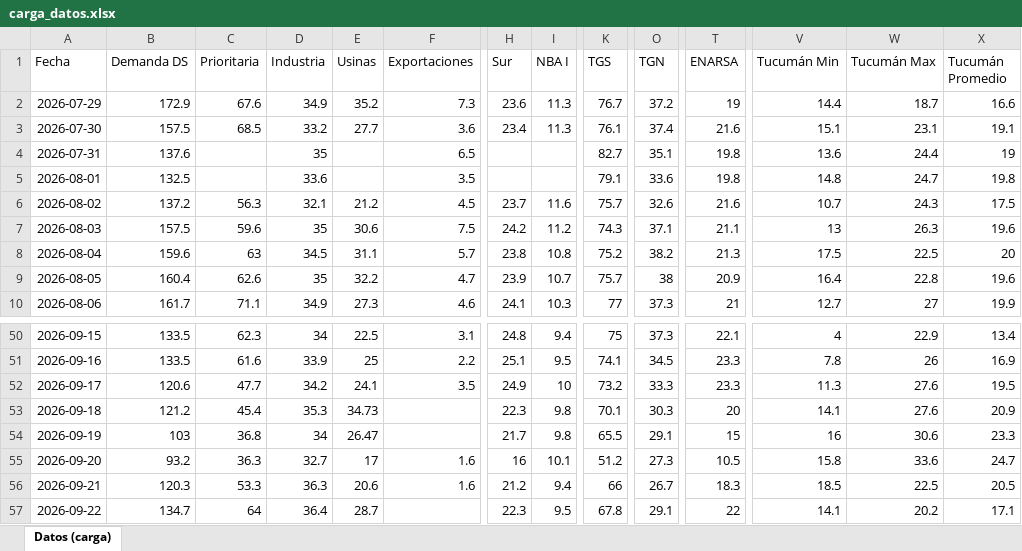
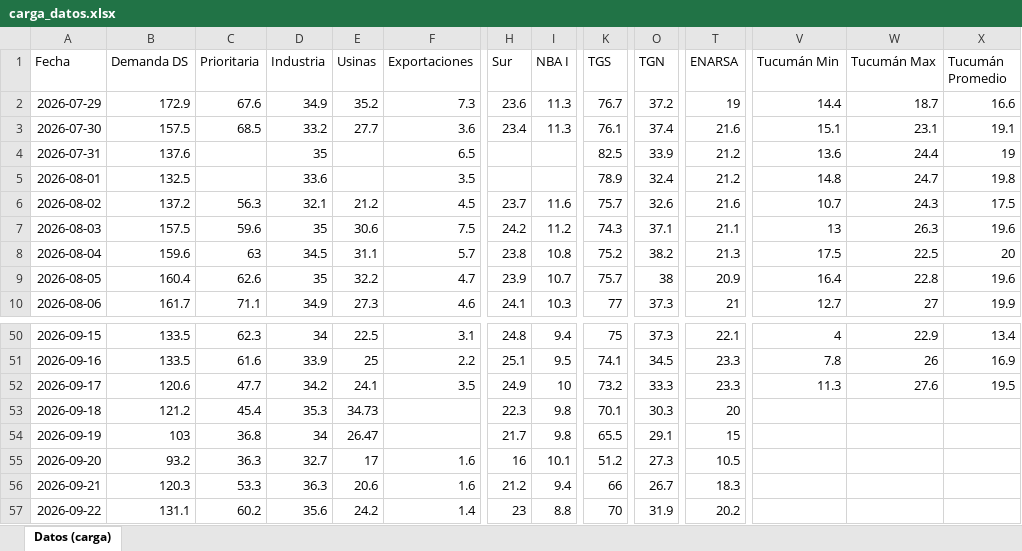
Before and after one commit to RodrigoManassero/estado-sistema-gas-rodrigo, an Excel workbook: data/carga_datos.xlsx, sheet Datos (carga), drawn as a sheet; only a part is shown, gaps mark what is left out; values as stored, in another font and other column widths than the file's, no borders; the diff covers the shown part only; the diff names each change by its address in the sheet, - before the commit and + after, or states it on an @@ line.

```diff
--- a/data/carga_datos.xlsx (sheet Datos (carga))
+++ b/data/carga_datos.xlsx (sheet Datos (carga))
-K4 (TGS): 82.7
+K4 (TGS): 82.5
-O4 (TGN): 35.1
+O4 (TGN): 33.9
-T4:T5 (ENARSA): 19.8
+T4:T5 (ENARSA): 21.2
-K5 (TGS): 79.1
+K5 (TGS): 78.9
-O5 (TGN): 33.6
+O5 (TGN): 32.4
-V53 (Tucumán Min): 14.1
+V53 (Tucumán Min): (empty)
-W53 (Tucumán Max): 27.6
+W53 (Tucumán Max): (empty)
-X53 (Tucumán Promedio): 20.9
+X53 (Tucumán Promedio): (empty)
-V54 (Tucumán Min): 16
+V54 (Tucumán Min): (empty)
-W54 (Tucumán Max): 30.6
+W54 (Tucumán Max): (empty)
-X54 (Tucumán Promedio): 23.3
+X54 (Tucumán Promedio): (empty)
-V55 (Tucumán Min): 15.8
+V55 (Tucumán Min): (empty)
-W55 (Tucumán Max): 33.6
+W55 (Tucumán Max): (empty)
-X55 (Tucumán Promedio): 24.7
+X55 (Tucumán Promedio): (empty)
-V56 (Tucumán Min): 18.5
+V56 (Tucumán Min): (empty)
-W56 (Tucumán Max): 22.5
+W56 (Tucumán Max): (empty)
-X56 (Tucumán Promedio): 20.5
+X56 (Tucumán Promedio): (empty)
-B57 (Demanda DS): 134.7
+B57 (Demanda DS): 131.1
-C57 (Prioritaria): 64
+C57 (Prioritaria): 60.2
-D57 (Industria): 36.4
+D57 (Industria): 35.6
-E57 (Usinas): 28.7
+E57 (Usinas): 24.2
-F57 (Exportaciones): (empty)
+F57 (Exportaciones): 1.4
-H57 (Sur): 22.3
+H57 (Sur): 23
-I57 (NBA I): 9.5
+I57 (NBA I): 8.8
-K57 (TGS): 67.8
+K57 (TGS): 70
-O57 (TGN): 29.1
+O57 (TGN): 31.9
-T57 (ENARSA): 22
+T57 (ENARSA): 20.2
-V57 (Tucumán Min): 14.1
+V57 (Tucumán Min): (empty)
-W57 (Tucumán Max): 20.2
+W57 (Tucumán Max): (empty)
-X57 (Tucumán Promedio): 17.1
+X57 (Tucumán Promedio): (empty)
```
Also changed, not shown: 84 edited cells elsewhere in this sheet, 33 other files.
